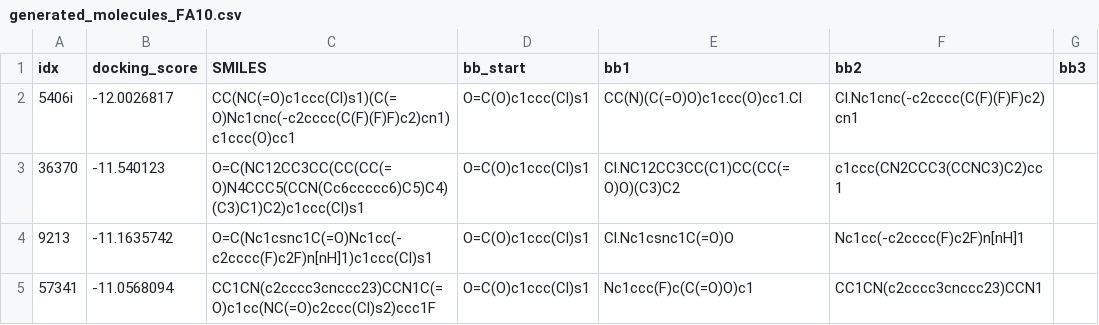
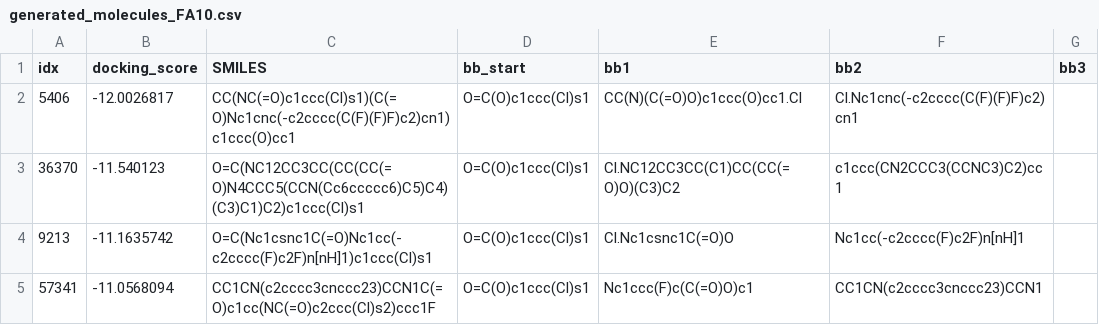
Before and after one commit to novelism/FragDockRL, a CSV file: examples/generated_molecules_FA10.csv, drawn as a sheet.

Commit message:
fix typo

```diff
--- a/examples/generated_molecules_FA10.csv
+++ b/examples/generated_molecules_FA10.csv
@@ -1,3 +1,3 @@
 idx,docking_score,SMILES,bb_start,bb1,bb2,bb3
-5406i,-12.0026817,CC(NC(=O)c1ccc(Cl)s1)(C(=O)Nc1cnc(-c2cccc(C(F)(F)F)c2)cn1)c1ccc(O)cc1,O=C(O)c1ccc(Cl)s1,CC(N)(C(=O)O)c1ccc(O)cc1.Cl,Cl.Nc1cnc(-c2cccc(C(F)(F)F)c2)cn1,
+5406,-12.0026817,CC(NC(=O)c1ccc(Cl)s1)(C(=O)Nc1cnc(-c2cccc(C(F)(F)F)c2)cn1)c1ccc(O)cc1,O=C(O)c1ccc(Cl)s1,CC(N)(C(=O)O)c1ccc(O)cc1.Cl,Cl.Nc1cnc(-c2cccc(C(F)(F)F)c2)cn1,
 36370,-11.540123,O=C(NC12CC3CC(CC(CC(=O)N4CCC5(CCN(Cc6ccccc6)C5)C4)(C3)C1)C2)c1ccc(Cl)s1,O=C(O)c1ccc(Cl)s1,Cl.NC12CC3CC(C1)CC(CC(=O)O)(C3)C2,c1ccc(CN2CCC3(CCNC3)C2)cc1,
```
